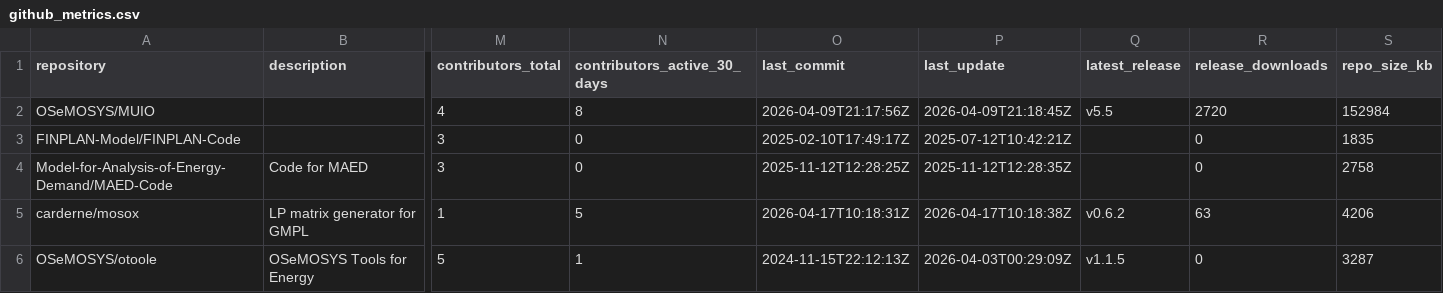
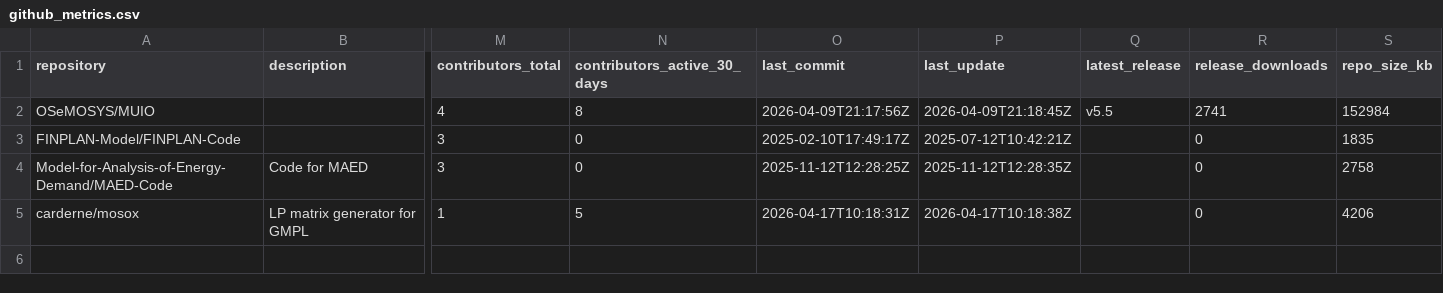
Before and after one commit to VedranKapor/github-metrics-dashboard, a CSV file: github_metrics.csv, drawn as a sheet; only a part is shown, gaps mark what is left out; rows hold the shown columns only; the diff names each change by its address in the sheet, - before the commit and + after, or states it on an @@ line.

```diff
--- a/github_metrics.csv
+++ b/github_metrics.csv
-R2 (release_downloads): 2720
+R2 (release_downloads): 2741
-Q5 (latest_release): v0.6.2
+Q5 (latest_release): (empty)
-R5 (release_downloads): 63
+R5 (release_downloads): 0
-row 6: OSeMOSYS/otoole | OSeMOSYS Tools for Energy | 5 | 1 | 2024-11-15T22:12:13Z | 2026-04-03T00:29:09Z | v1.1.5 | 0 | 3287
```
